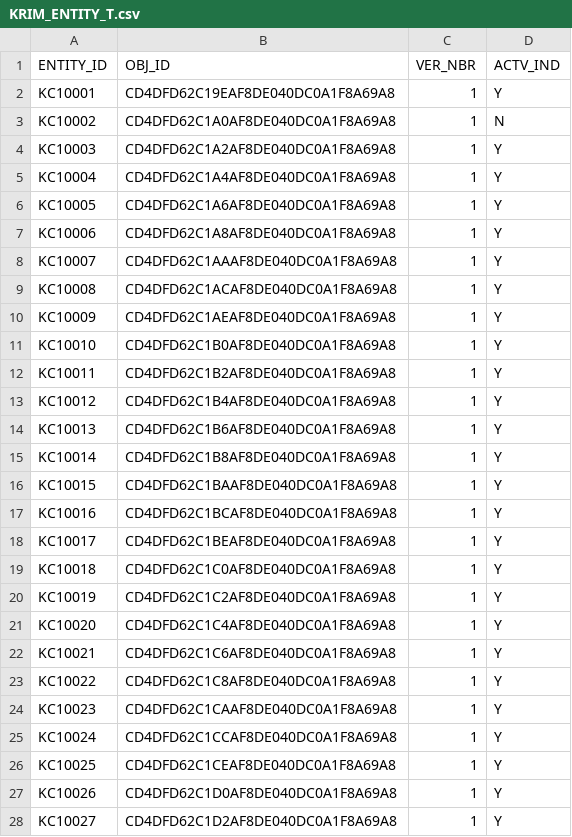
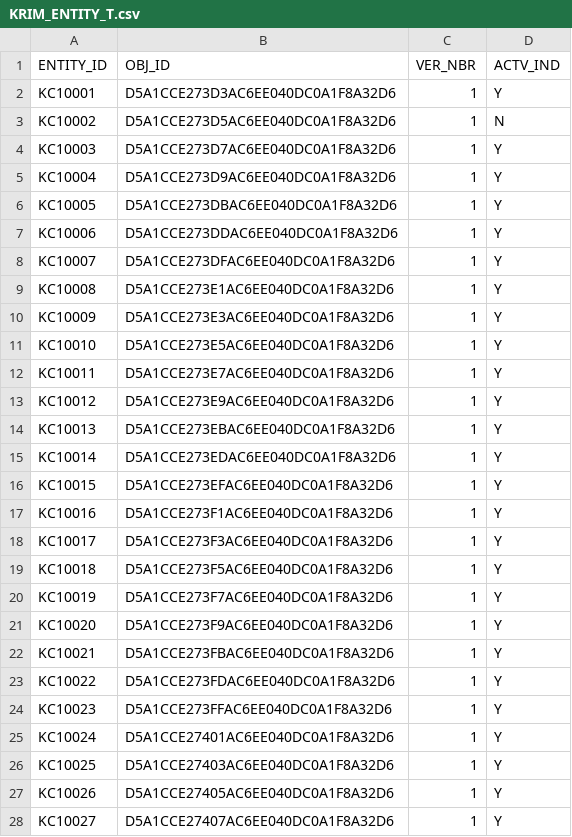
Before and after one commit to kuali/kc, a CSV file: scripts/rice-overlay-scripts/bootstrap/KRIM_ENTITY_T.csv, drawn as a sheet; only a part is shown; the diff covers the shown part only.

```diff
--- a/scripts/rice-overlay-scripts/bootstrap/KRIM_ENTITY_T.csv
+++ b/scripts/rice-overlay-scripts/bootstrap/KRIM_ENTITY_T.csv
@@ -1,28 +1,28 @@
 "ENTITY_ID","OBJ_ID","VER_NBR","ACTV_IND"
-"KC10001","CD4DFD62C19EAF8DE040DC0A1F8A69A8",1,"Y"
-"KC10002","CD4DFD62C1A0AF8DE040DC0A1F8A69A8",1,"N"
-"KC10003","CD4DFD62C1A2AF8DE040DC0A1F8A69A8",1,"Y"
-"KC10004","CD4DFD62C1A4AF8DE040DC0A1F8A69A8",1,"Y"
-"KC10005","CD4DFD62C1A6AF8DE040DC0A1F8A69A8",1,"Y"
-"KC10006","CD4DFD62C1A8AF8DE040DC0A1F8A69A8",1,"Y"
-"KC10007","CD4DFD62C1AAAF8DE040DC0A1F8A69A8",1,"Y"
-"KC10008","CD4DFD62C1ACAF8DE040DC0A1F8A69A8",1,"Y"
-"KC10009","CD4DFD62C1AEAF8DE040DC0A1F8A69A8",1,"Y"
-"KC10010","CD4DFD62C1B0AF8DE040DC0A1F8A69A8",1,"Y"
-"KC10011","CD4DFD62C1B2AF8DE040DC0A1F8A69A8",1,"Y"
-"KC10012","CD4DFD62C1B4AF8DE040DC0A1F8A69A8",1,"Y"
-"KC10013","CD4DFD62C1B6AF8DE040DC0A1F8A69A8",1,"Y"
-"KC10014","CD4DFD62C1B8AF8DE040DC0A1F8A69A8",1,"Y"
-"KC10015","CD4DFD62C1BAAF8DE040DC0A1F8A69A8",1,"Y"
-"KC10016","CD4DFD62C1BCAF8DE040DC0A1F8A69A8",1,"Y"
-"KC10017","CD4DFD62C1BEAF8DE040DC0A1F8A69A8",1,"Y"
-"KC10018","CD4DFD62C1C0AF8DE040DC0A1F8A69A8",1,"Y"
-"KC10019","CD4DFD62C1C2AF8DE040DC0A1F8A69A8",1,"Y"
-"KC10020","CD4DFD62C1C4AF8DE040DC0A1F8A69A8",1,"Y"
-"KC10021","CD4DFD62C1C6AF8DE040DC0A1F8A69A8",1,"Y"
-"KC10022","CD4DFD62C1C8AF8DE040DC0A1F8A69A8",1,"Y"
-"KC10023","CD4DFD62C1CAAF8DE040DC0A1F8A69A8",1,"Y"
-"KC10024","CD4DFD62C1CCAF8DE040DC0A1F8A69A8",1,"Y"
-"KC10025","CD4DFD62C1CEAF8DE040DC0A1F8A69A8",1,"Y"
-"KC10026","CD4DFD62C1D0AF8DE040DC0A1F8A69A8",1,"Y"
-"KC10027","CD4DFD62C1D2AF8DE040DC0A1F8A69A8",1,"Y"
+"KC10001","D5A1CCE273D3AC6EE040DC0A1F8A32D6",1,"Y"
+"KC10002","D5A1CCE273D5AC6EE040DC0A1F8A32D6",1,"N"
+"KC10003","D5A1CCE273D7AC6EE040DC0A1F8A32D6",1,"Y"
+"KC10004","D5A1CCE273D9AC6EE040DC0A1F8A32D6",1,"Y"
+"KC10005","D5A1CCE273DBAC6EE040DC0A1F8A32D6",1,"Y"
+"KC10006","D5A1CCE273DDAC6EE040DC0A1F8A32D6",1,"Y"
+"KC10007","D5A1CCE273DFAC6EE040DC0A1F8A32D6",1,"Y"
+"KC10008","D5A1CCE273E1AC6EE040DC0A1F8A32D6",1,"Y"
+"KC10009","D5A1CCE273E3AC6EE040DC0A1F8A32D6",1,"Y"
+"KC10010","D5A1CCE273E5AC6EE040DC0A1F8A32D6",1,"Y"
+"KC10011","D5A1CCE273E7AC6EE040DC0A1F8A32D6",1,"Y"
+"KC10012","D5A1CCE273E9AC6EE040DC0A1F8A32D6",1,"Y"
+"KC10013","D5A1CCE273EBAC6EE040DC0A1F8A32D6",1,"Y"
+"KC10014","D5A1CCE273EDAC6EE040DC0A1F8A32D6",1,"Y"
+"KC10015","D5A1CCE273EFAC6EE040DC0A1F8A32D6",1,"Y"
+"KC10016","D5A1CCE273F1AC6EE040DC0A1F8A32D6",1,"Y"
+"KC10017","D5A1CCE273F3AC6EE040DC0A1F8A32D6",1,"Y"
+"KC10018","D5A1CCE273F5AC6EE040DC0A1F8A32D6",1,"Y"
+"KC10019","D5A1CCE273F7AC6EE040DC0A1F8A32D6",1,"Y"
+"KC10020","D5A1CCE273F9AC6EE040DC0A1F8A32D6",1,"Y"
+"KC10021","D5A1CCE273FBAC6EE040DC0A1F8A32D6",1,"Y"
+"KC10022","D5A1CCE273FDAC6EE040DC0A1F8A32D6",1,"Y"
+"KC10023","D5A1CCE273FFAC6EE040DC0A1F8A32D6",1,"Y"
+"KC10024","D5A1CCE27401AC6EE040DC0A1F8A32D6",1,"Y"
+"KC10025","D5A1CCE27403AC6EE040DC0A1F8A32D6",1,"Y"
+"KC10026","D5A1CCE27405AC6EE040DC0A1F8A32D6",1,"Y"
+"KC10027","D5A1CCE27407AC6EE040DC0A1F8A32D6",1,"Y"
```
Also changed, not shown: 1 added row and 66 edited cells elsewhere in this file, scripts/rice-overlay-scripts/bootstrap/KRCR_CMPNT_T.csv, scripts/rice-overlay-scripts/bootstrap/KRIM_ENTITY_ENT_TYP_T.csv, 24 other files.
